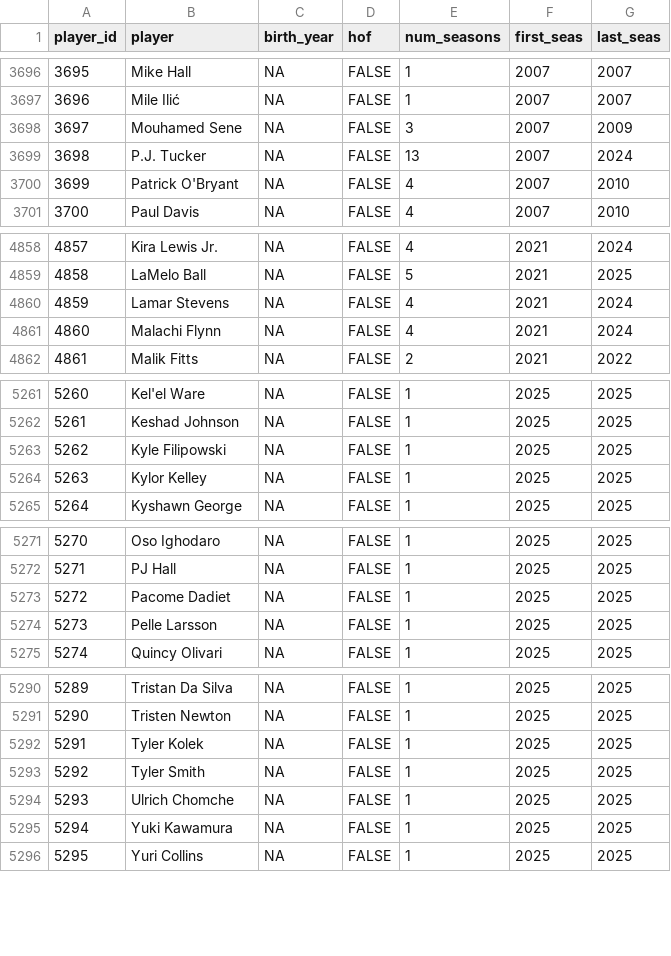
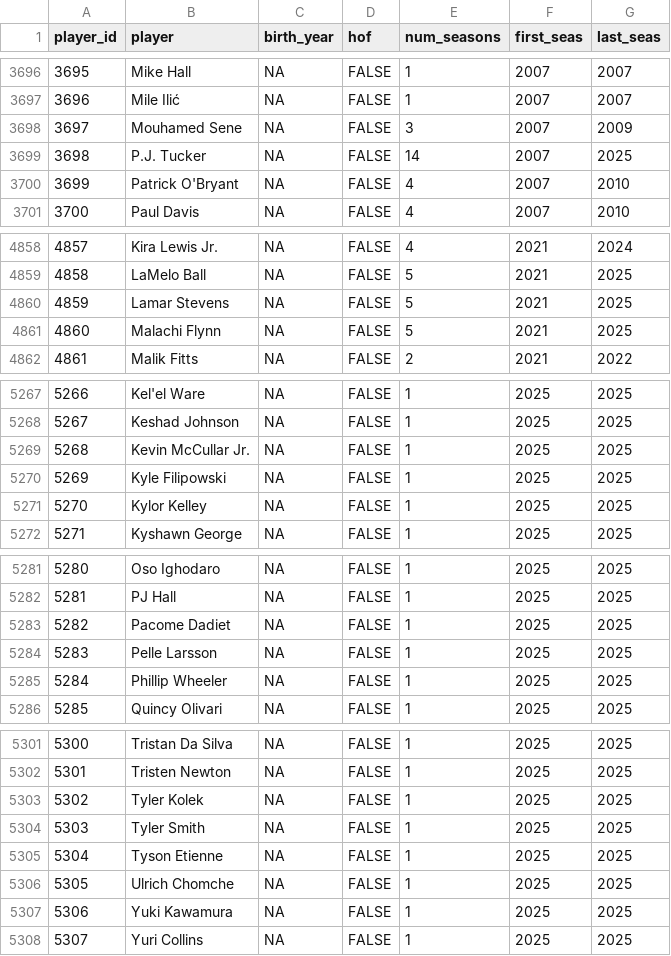
Before and after one commit to egasan21/NBAChampionPredictor, a CSV file: nba-championship-predictor/data/Player Career Info.csv, drawn as a sheet; only a part is shown, gaps mark what is left out; the diff covers the shown part only; the diff names each change by its address in the sheet, - before the commit and + after, or states it on an @@ line.

```diff
--- a/nba-championship-predictor/data/Player Career Info.csv
+++ b/nba-championship-predictor/data/Player Career Info.csv
-E3699 (num_seasons): 13
+E3699 (num_seasons): 14
-G3699 (last_seas): 2024
+G3699 (last_seas): 2025
-E4860:E4861 (num_seasons): 4
+E4860:E4861 (num_seasons): 5
-G4860:G4861 (last_seas): 2024
+G4860:G4861 (last_seas): 2025
@@ column A (player_id) renumbered from row 5218 down @@
+row 5269: 5268 | Kevin McCullar Jr. | NA | FALSE | 1 | 2025 | 2025
+row 5285: 5284 | Phillip Wheeler | NA | FALSE | 1 | 2025 | 2025
+row 5305: 5304 | Tyson Etienne | NA | FALSE | 1 | 2025 | 2025
```
Also changed, not shown: 9 added rows and 14 edited cells elsewhere in this file, nba-championship-predictor/data/Opponent Stats Per 100 Poss.csv, nba-championship-predictor/data/Opponent Totals.csv, 15 other files.
